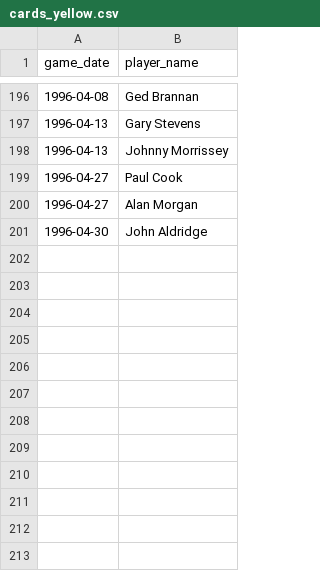
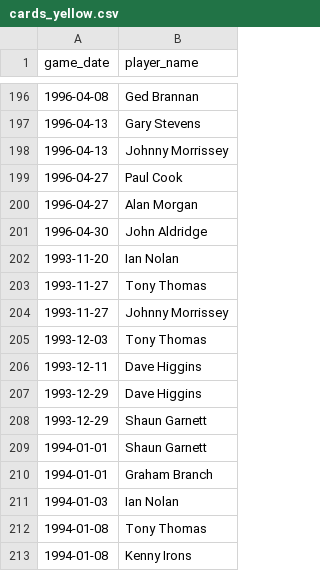
Before and after one commit to petebrown/complete-record, a CSV file: seasons/manual/cards_yellow.csv, drawn as a sheet; only a part is shown, gaps mark what is left out.

Commit message:
manual edits

```diff
--- a/seasons/manual/cards_yellow.csv
+++ b/seasons/manual/cards_yellow.csv
@@ -201 +201,13 @@ game_date,player_name
 1996-04-30,John Aldridge
+1993-11-20,Ian Nolan
+1993-11-27,Tony Thomas
+1993-11-27,Johnny Morrissey
+1993-12-03,Tony Thomas
+1993-12-11,Dave Higgins
+1993-12-29,Dave Higgins
+1993-12-29,Shaun Garnett
+1994-01-01,Shaun Garnett
+1994-01-01,Graham Branch
+1994-01-03,Ian Nolan
+1994-01-08,Tony Thomas
+1994-01-08,Kenny Irons
```
Also changed, not shown: seasons/manual/goal_mins_new.csv, seasons/manual/subs_missing_mins.csv, 1 other file.
